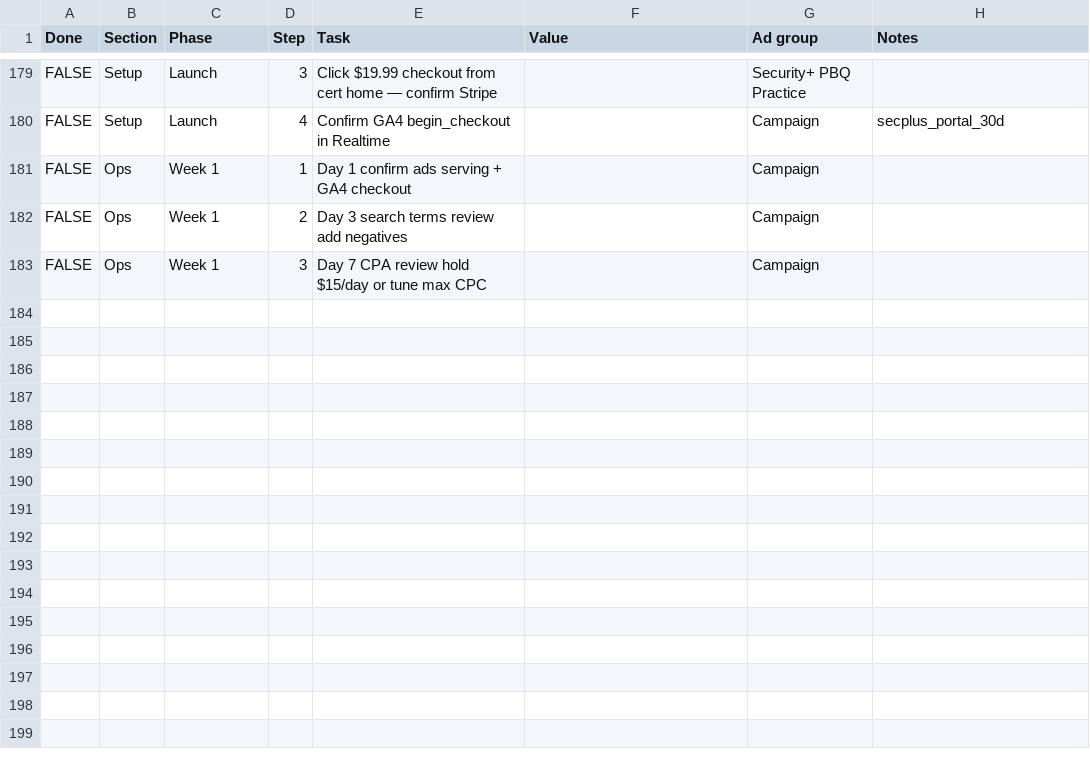
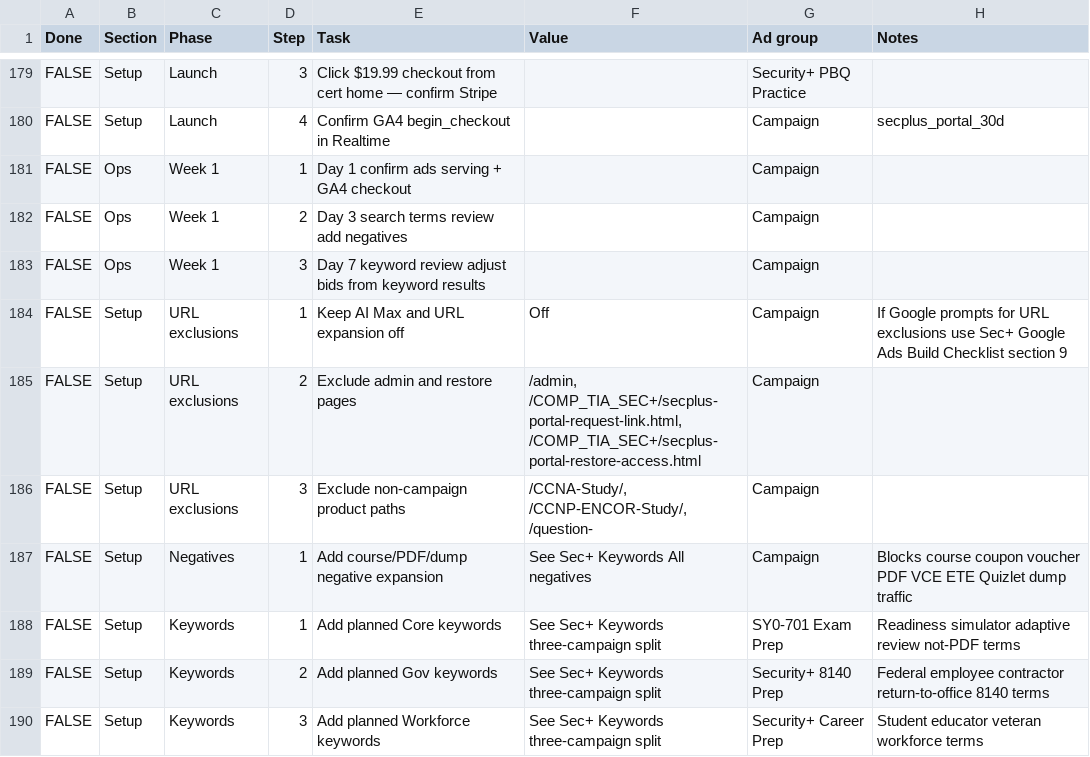
Before and after one commit to georgecwerbacher-sys/becertifiedtoday-main, a CSV file: marketing-research/Sec+ Campaign/secplus-campaign-checklist.csv, drawn as a sheet; only a part is shown, gaps mark what is left out; the diff covers the shown part only.

```diff
--- a/marketing-research/Sec+ Campaign/secplus-campaign-checklist.csv
+++ b/marketing-research/Sec+ Campaign/secplus-campaign-checklist.csv
@@ -182,2 +182,9 @@ FALSE,Ops,Week 1,1,Day 1 confirm ads serving + GA4 checkout,,Campaign,
 FALSE,Ops,Week 1,2,Day 3 search terms review add negatives,,Campaign,
-FALSE,Ops,Week 1,3,Day 7 CPA review hold $15/day or tune max CPC,,Campaign,
+FALSE,Ops,Week 1,3,Day 7 keyword review adjust bids from keyword results,,Campaign,
+FALSE,Setup,URL exclusions,1,Keep AI Max and URL expansion off,Off,Campaign,If Google prompts for URL exclusions use Sec+ Google Ads Build Checklist section 9
+FALSE,Setup,URL exclusions,2,Exclude admin and restore pages,"/admin, /COMP_TIA_SEC+/secplus-portal-request-link.html, /COMP_TIA_SEC+/secplus-portal-restore-access.html",Campaign,
+FALSE,Setup,URL exclusions,3,Exclude non-campaign product paths,"/CCNA-Study/, /CCNP-ENCOR-Study/, /question-",Campaign,
+FALSE,Setup,Negatives,1,Add course/PDF/dump negative expansion,See Sec+ Keywords All negatives,Campaign,Blocks course coupon voucher PDF VCE ETE Quizlet dump traffic
+FALSE,Setup,Keywords,1,Add planned Core keywords,See Sec+ Keywords three-campaign split,SY0-701 Exam Prep,Readiness simulator adaptive review not-PDF terms
+FALSE,Setup,Keywords,2,Add planned Gov keywords,See Sec+ Keywords three-campaign split,Security+ 8140 Prep,Federal employee contractor return-to-office 8140 terms
+FALSE,Setup,Keywords,3,Add planned Workforce keywords,See Sec+ Keywords three-campaign split,Security+ Career Prep,Student educator veteran workforce terms
```
Also changed, not shown: 32 edited cells elsewhere in this file, marketing-research/Sec+ Campaign/google-ads-spend-promo-2026.csv, marketing-research/Sec+ Campaign/secplus-keyword-changelog.csv, 21 other files.
